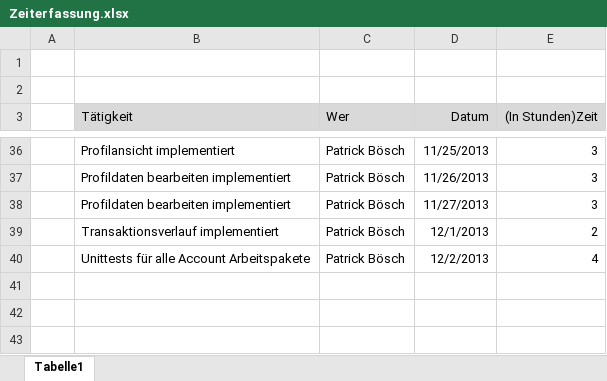
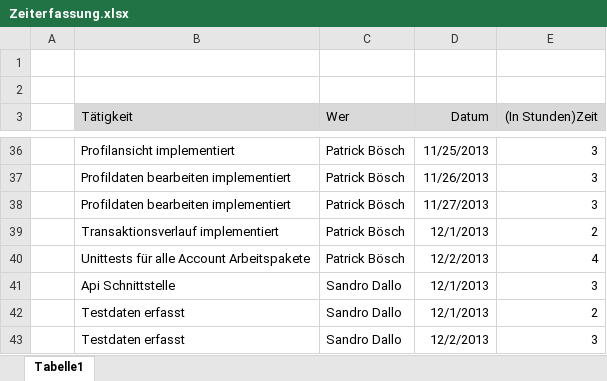
Before and after one commit to nuerscht/LFH, an Excel workbook: doc/02 Organisation/Zeiterfassung.xlsx, sheet Tabelle1, drawn as a sheet; only a part is shown, gaps mark what is left out; values as stored, in another font and other column widths than the file's, no borders; the diff names each change by its address in the sheet, - before the commit and + after, or states it on an @@ line.

Commit message:
Zeit erfasst

```diff
--- a/doc/02 Organisation/Zeiterfassung.xlsx (sheet Tabelle1)
+++ b/doc/02 Organisation/Zeiterfassung.xlsx (sheet Tabelle1)
+row 41:  | Api Schnittstelle | Sandro Dallo | 12/1/2013 | 3
+row 42:  | Testdaten erfasst | Sandro Dallo | 12/1/2013 | 2
+row 43:  | Testdaten erfasst | Sandro Dallo | 12/2/2013 | 3
```
